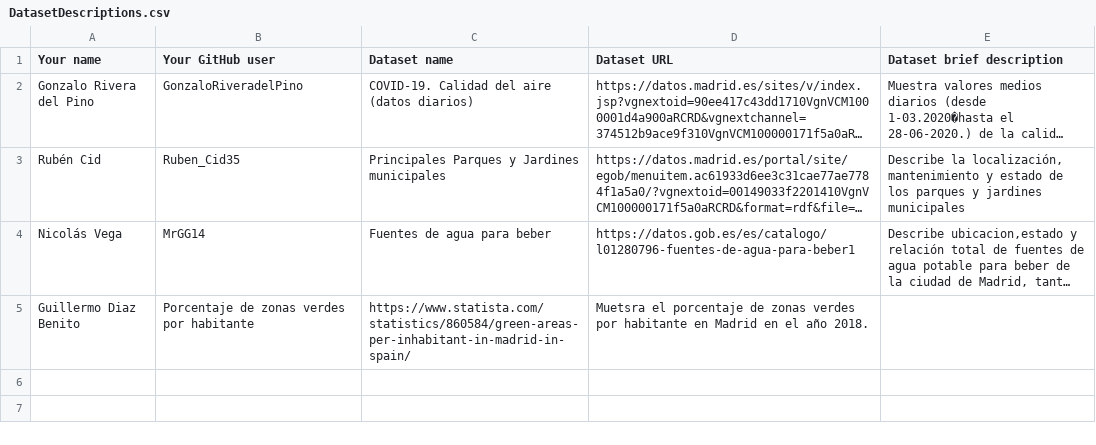
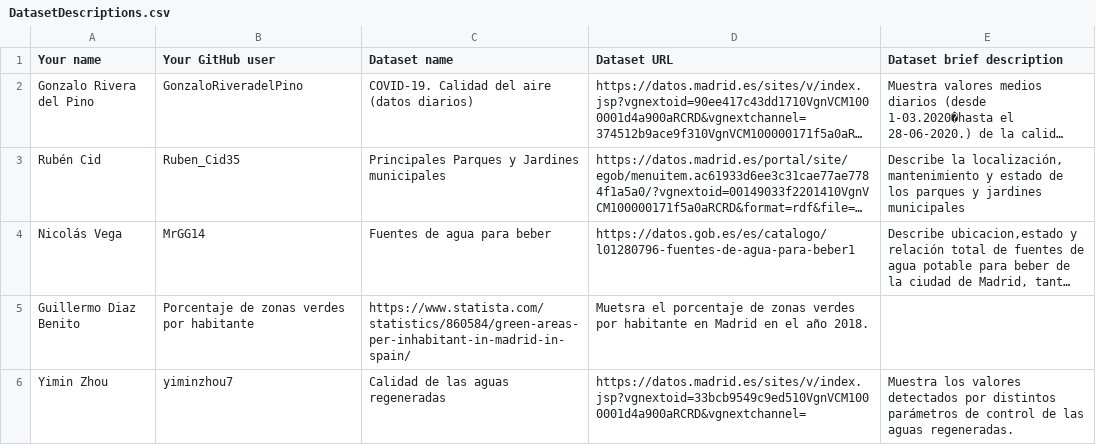
Before and after one commit to FacultadInformatica-LinkedData/Curso2021-2022-DataScience, a CSV file: Assignment1/DatasetDescriptions.csv, drawn as a sheet; long unchanged cells end in …; the diff names each change by its address in the sheet, - before the commit and + after, or states it on an @@ line.

Commit message:
Update DatasetDescriptions.csv

```diff
--- a/Assignment1/DatasetDescriptions.csv
+++ b/Assignment1/DatasetDescriptions.csv
+row 6: Yimin Zhou | yiminzhou7 | Calidad de las aguas regeneradas | https://datos.madrid.es/sites/v/index.jsp?vgnextoid=33bcb9549c9ed510VgnVCM1000001d4a900aRCRD&vgnextchannel= | Muestra los valores detectados por distintos parámetros de control de las aguas regeneradas.
```
